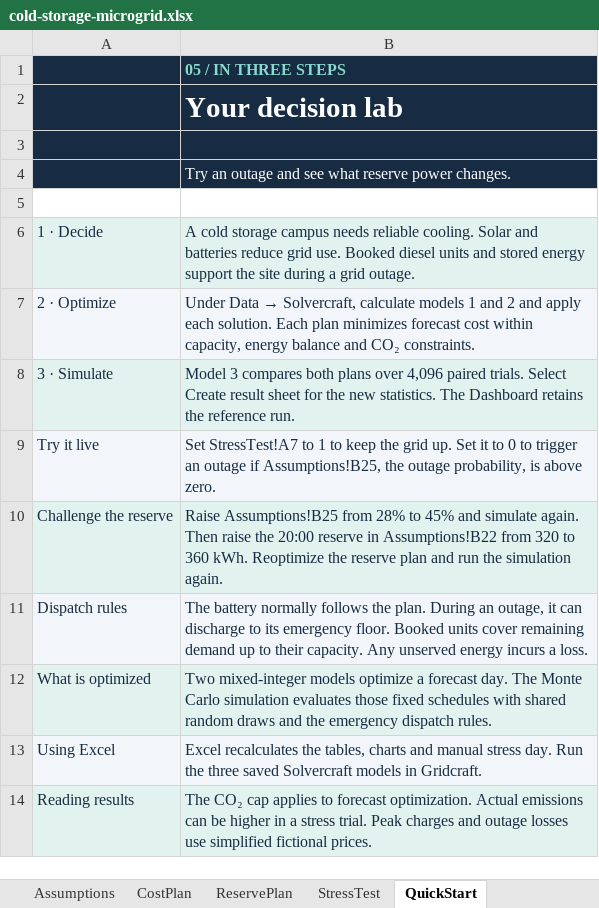
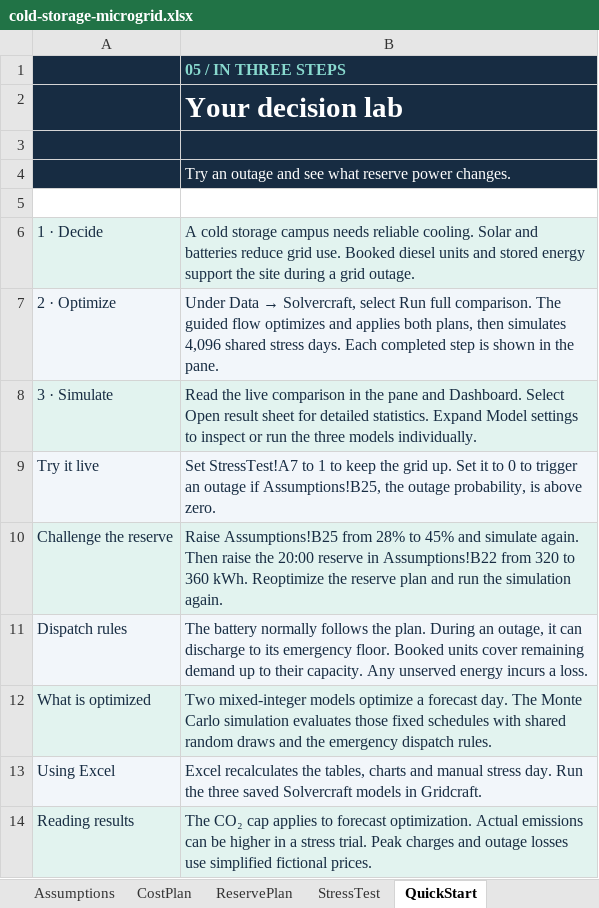
Before and after one commit to Puma7/gridcraft, an Excel workbook: solvercraft/examples/cold-storage-microgrid.xlsx, sheet QuickStart, drawn as a sheet; values as stored, in another font and other column widths than the file's, no borders; the diff names each change by its address in the sheet, - before the commit and + after, or states it on an @@ line.

Commit message:
Solvercraft: guide the microgrid comparison and clarify actions

```diff
--- a/solvercraft/examples/cold-storage-microgrid.xlsx (sheet QuickStart)
+++ b/solvercraft/examples/cold-storage-microgrid.xlsx (sheet QuickStart)
-B7: …→ Solvercraft, calculate models 1 and 2 and apply each solution. Each plan minimizes forecast cost within capacity, energy balance and CO₂ constraints.
+B7: …→ Solvercraft, select Run full comparison. The guided flow optimizes and applies both plans, then simulates 4,096 shared stress days. Each completed step is shown in the pane.
-B8: Model 3 compares both plans over 4,096 paired trials. Select Create result sheet for the new statistics. The Dashboard retains the reference run.
+B8: Read the live comparison in the pane and Dashboard. Select Open result sheet for detailed statistics. Expand Model settings to inspect or run the three models individually.
```
Also changed, not shown: sheet Dashboard, charts or pictures, 4 other files.
